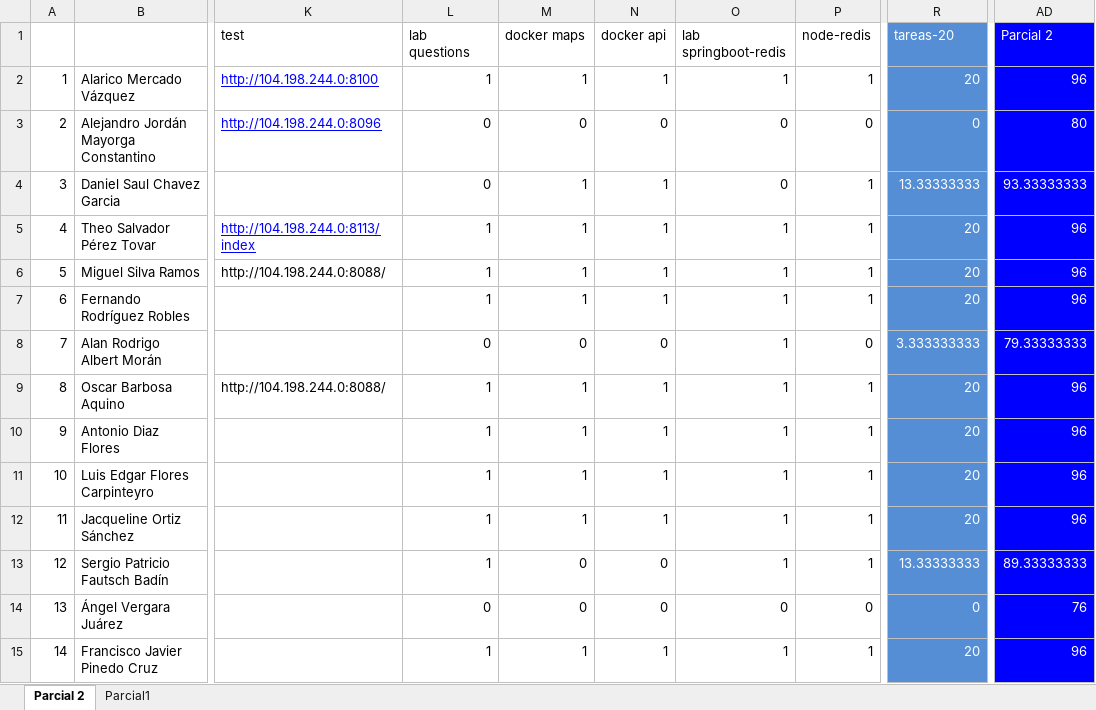
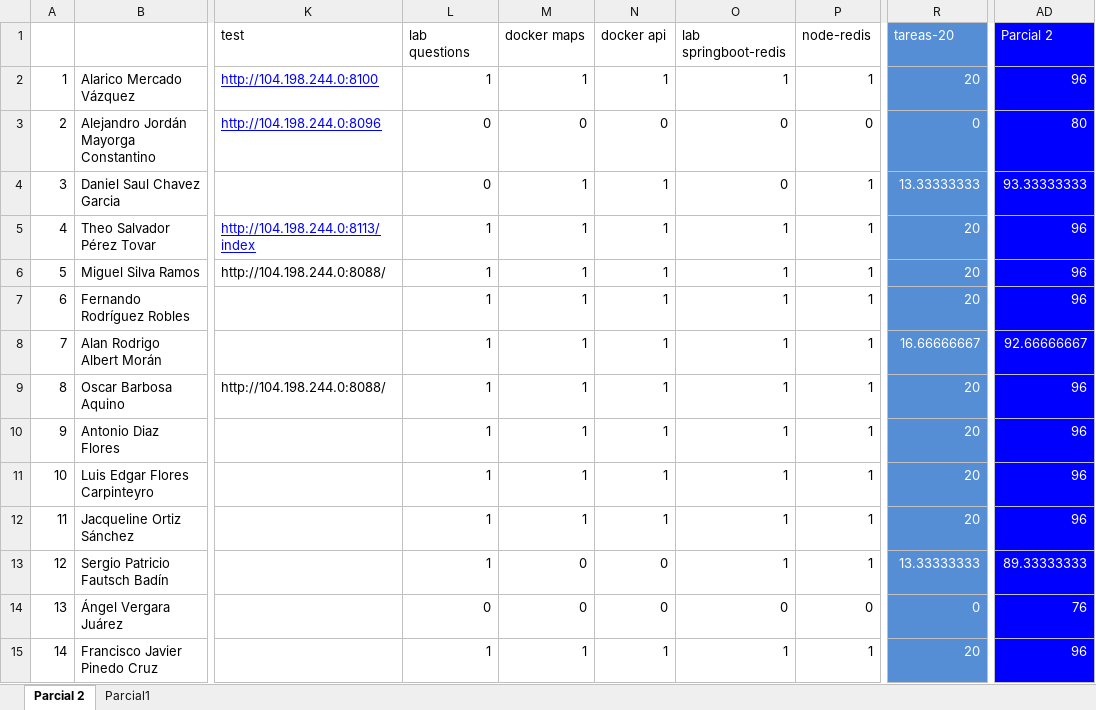
Before and after one commit to adsoftsito/apis, an Excel workbook: apis.xlsx, sheet Parcial 2, drawn as a sheet; only a part is shown, gaps mark what is left out; values as stored, in another font and other column widths than the file's, no borders; charts and pictures not drawn; the diff names each change by its address in the sheet, - before the commit and + after, or states it on an @@ line.

```diff
--- a/apis.xlsx (sheet Parcial 2)
+++ b/apis.xlsx (sheet Parcial 2)
-L8 (lab questions): 0
+L8 (lab questions): 1
-M8 (docker maps): 0
+M8 (docker maps): 1
-N8 (docker api): 0
+N8 (docker api): 1
-P8 (node-redis): 0
+P8 (node-redis): 1
-R8 (tareas-20): 3.333333333
+R8 (tareas-20): 16.66666667
-AD8 (Parcial 2): 79.33333333
+AD8 (Parcial 2): 92.66666667
```
Also changed, not shown: 4 other files.
